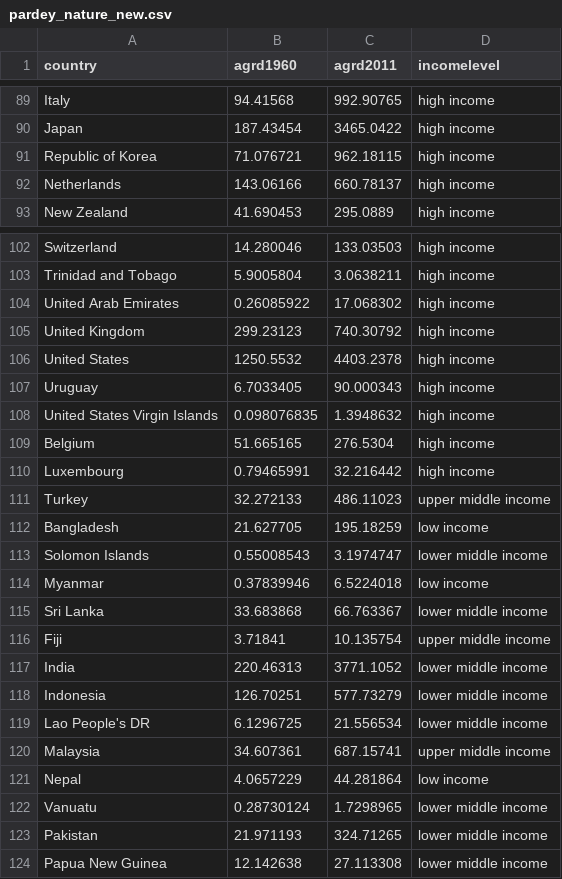
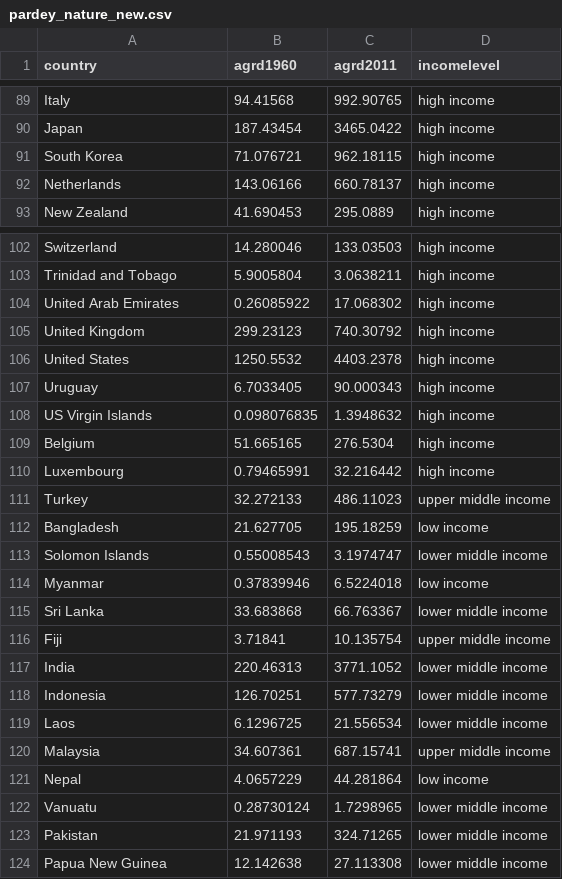
Before and after one commit to chris-creditdesign/nature-comment-agriculture-tree, a CSV file: build/data/pardey_nature_new.csv, drawn as a sheet; only a part is shown, gaps mark what is left out; the diff covers the shown part only.

```diff
--- a/build/data/pardey_nature_new.csv
+++ b/build/data/pardey_nature_new.csv
@@ -90,3 +90,3 @@ Italy,94.41568,992.90765,high income
 Japan,187.43454,3465.0422,high income
-Republic of Korea,71.076721,962.18115,high income
+South Korea,71.076721,962.18115,high income
 Netherlands,143.06166,660.78137,high income
@@ -107,3 +107,3 @@ United States,1250.5532,4403.2378,high income
 Uruguay,6.7033405,90.000343,high income
-United States Virgin Islands,0.098076835,1.3948632,high income
+US Virgin Islands,0.098076835,1.3948632,high income
 Belgium,51.665165,276.5304,high income
@@ -118,3 +118,3 @@ India,220.46313,3771.1052,lower middle income
 Indonesia,126.70251,577.73279,lower middle income
-Lao People's DR,6.1296725,21.556534,lower middle income
+Laos,6.1296725,21.556534,lower middle income
 Malaysia,34.607361,687.15741,upper middle income
```
Also changed, not shown: 5 edited cells elsewhere in this file, 3 other files.
